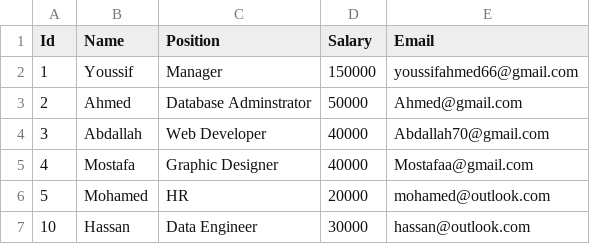
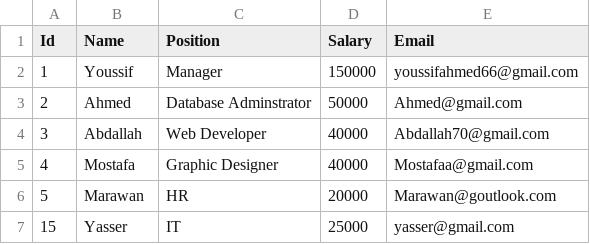
Before and after one commit to YoussifAhmed66/DEPI-Final-Python-Project, a CSV file: Employees.csv, drawn as a sheet.

Commit message:
Updated validation, changed the file name and added documentation

```diff
--- a/Employees.csv
+++ b/Employees.csv
@@ -5,3 +5,3 @@ Id,Name,Position,Salary,Email
 4,Mostafa,Graphic Designer,40000,Mostafaa@gmail.com
-5,Mohamed,HR,20000,mohamed@outlook.com
-10,Hassan,Data Engineer,30000,hassan@outlook.com
+5,Marawan,HR,20000,Marawan@goutlook.com
+15,Yasser,IT,25000,yasser@gmail.com
```
Also changed, not shown: 3 other files.
